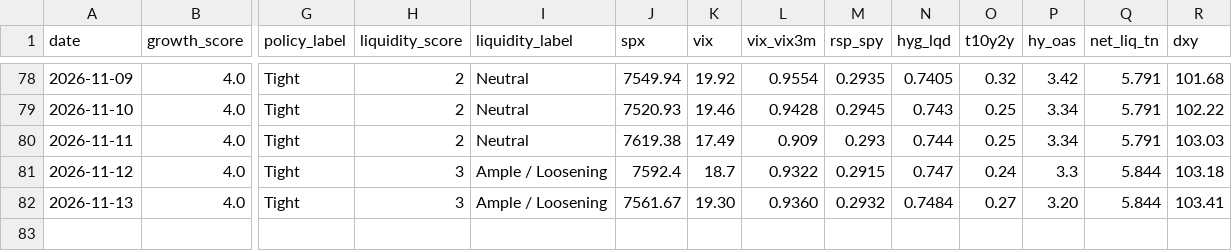
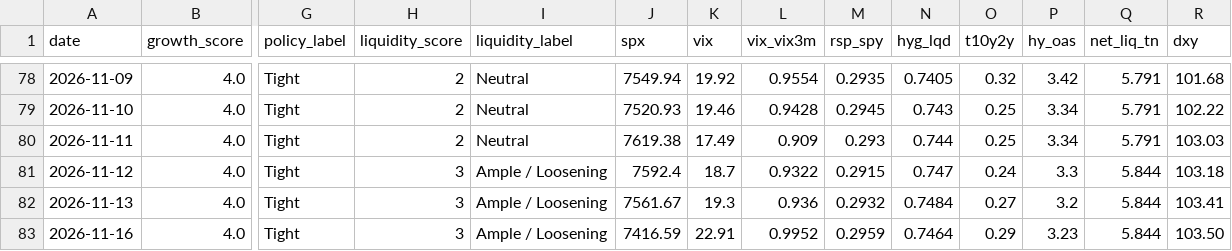
Before and after one commit to Krysson/CapitalMarketsMacro, a CSV file: history/signals.csv, drawn as a sheet; only a part is shown, gaps mark what is left out; rows hold the shown columns only; the diff names each change by its address in the sheet, - before the commit and + after, or states it on an @@ line.

```diff
--- a/history/signals.csv
+++ b/history/signals.csv
-K82 (vix): 19.30
+K82 (vix): 19.3
-L82 (vix_vix3m): 0.9360
+L82 (vix_vix3m): 0.936
-P82 (hy_oas): 3.20
+P82 (hy_oas): 3.2
+row 83: 2026-11-16 | 4.0 | Tight | 3 | Ample / Loosening | 7416.59 | 22.91 | 0.9952 | 0.2959 | 0.7464 | 0.29 | 3.23 | 5.844 | 103.50
```
Also changed, not shown: history/breadth.csv, history/flows.csv, 2 other files.
